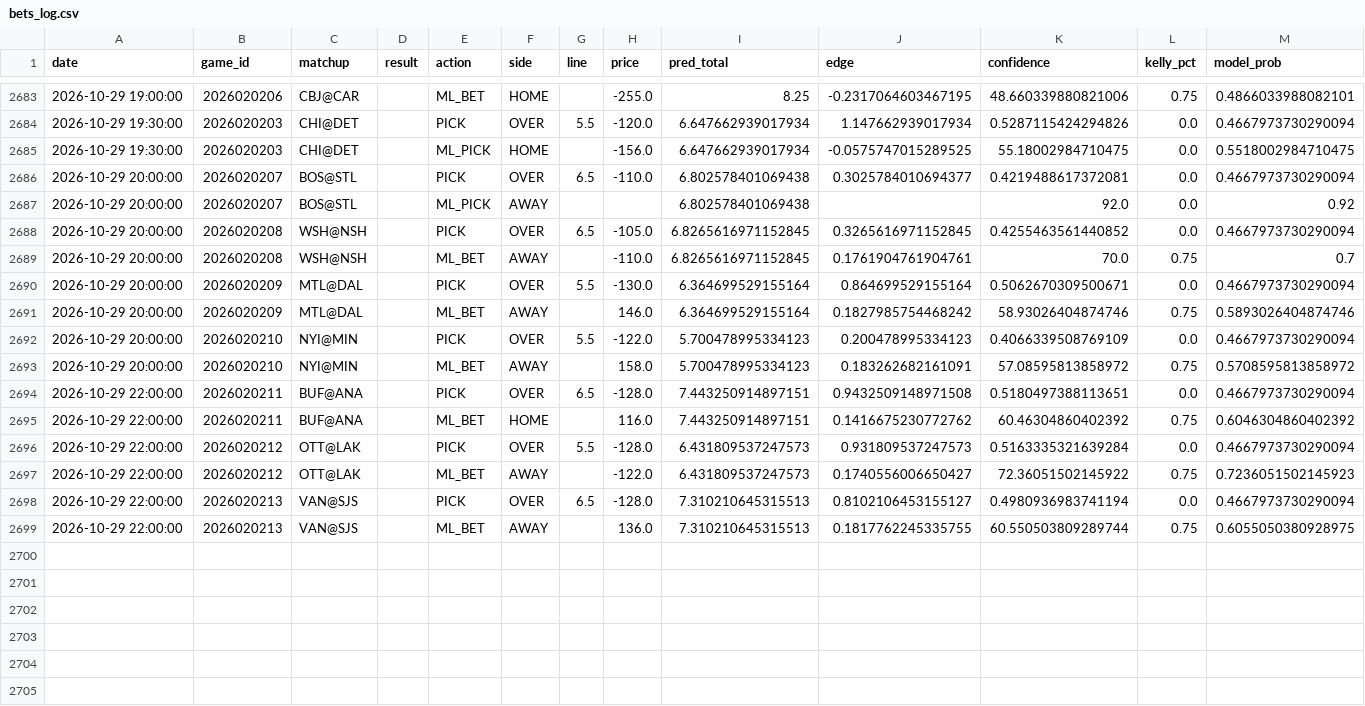
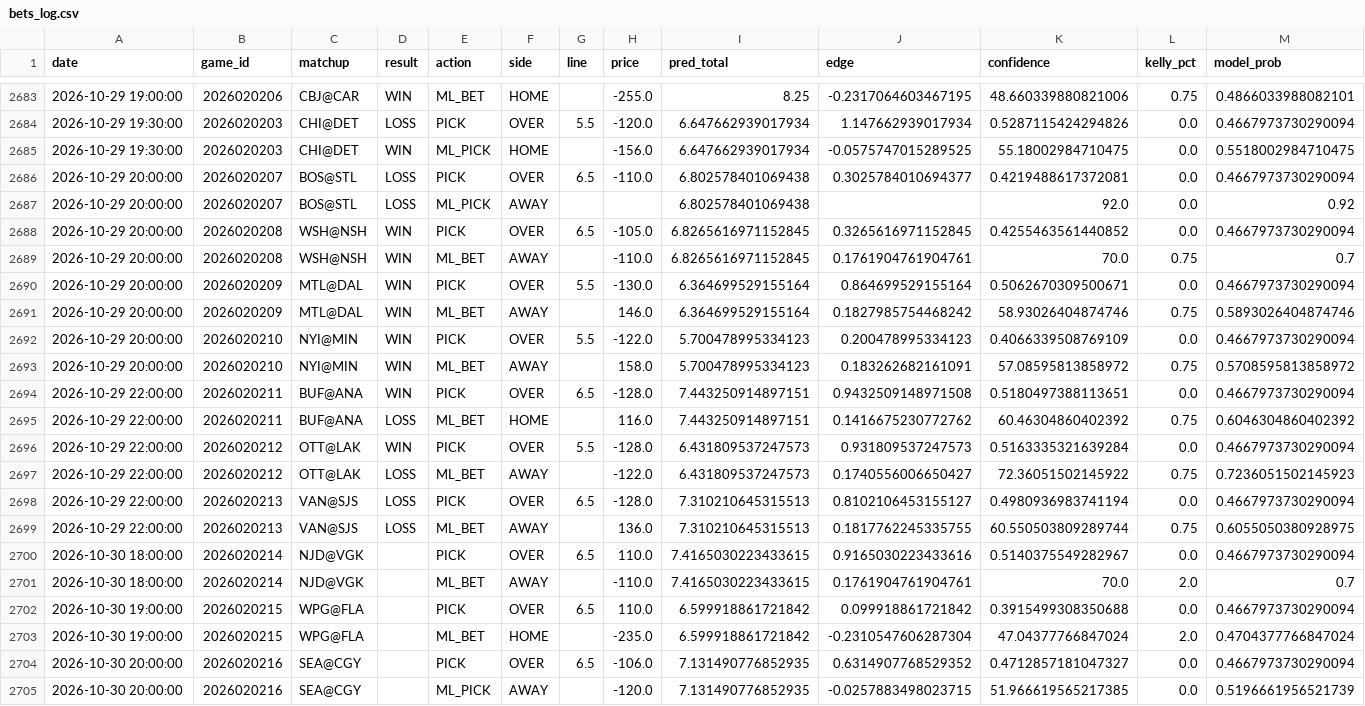
Before and after one commit to kirbypuckett031460-web/nhl, a CSV file: bets_log.csv, drawn as a sheet; only a part is shown, gaps mark what is left out; rows hold the shown columns only; the diff covers the shown part only; the diff names each change by its address in the sheet, - before the commit and + after, or states it on an @@ line.

```diff
--- a/bets_log.csv
+++ b/bets_log.csv
-D2683 (result): (empty)
+D2683 (result): WIN
-D2684 (result): (empty)
+D2684 (result): LOSS
-D2685 (result): (empty)
+D2685 (result): WIN
-D2686:D2687 (result): (empty)
+D2686:D2687 (result): LOSS
-D2688:D2694 (result): (empty)
+D2688:D2694 (result): WIN
-D2695 (result): (empty)
+D2695 (result): LOSS
-D2696 (result): (empty)
+D2696 (result): WIN
-D2697:D2699 (result): (empty)
+D2697:D2699 (result): LOSS
+row 2700: 2026-10-30 18:00:00 | 2026020214 | NJD@VGK |  | PICK | OVER | 6.5 | 110.0 | 7.4165030223433615 | 0.9165030223433616 | 0.5140375549282967 | 0.0 | 0.4667973730290094
+row 2701: 2026-10-30 18:00:00 | 2026020214 | NJD@VGK |  | ML_BET | AWAY |  | -110.0 | 7.4165030223433615 | 0.1761904761904761 | 70.0 | 2.0 | 0.7
+row 2702: 2026-10-30 19:00:00 | 2026020215 | WPG@FLA |  | PICK | OVER | 6.5 | 110.0 | 6.599918861721842 | 0.099918861721842 | 0.3915499308350688 | 0.0 | 0.4667973730290094
+row 2703: 2026-10-30 19:00:00 | 2026020215 | WPG@FLA |  | ML_BET | HOME |  | -235.0 | 6.599918861721842 | -0.2310547606287304 | 47.04377766847024 | 2.0 | 0.4704377766847024
+row 2704: 2026-10-30 20:00:00 | 2026020216 | SEA@CGY |  | PICK | OVER | 6.5 | -106.0 | 7.131490776852935 | 0.6314907768529352 | 0.4712857181047327 | 0.0 | 0.4667973730290094
+row 2705: 2026-10-30 20:00:00 | 2026020216 | SEA@CGY |  | ML_PICK | AWAY |  | -120.0 | 7.131490776852935 | -0.0257883498023715 | 51.966619565217385 | 0.0 | 0.5196661956521739
```
Also changed, not shown: 27 edited cells elsewhere in this file, odds_history.csv, 3 other files.
